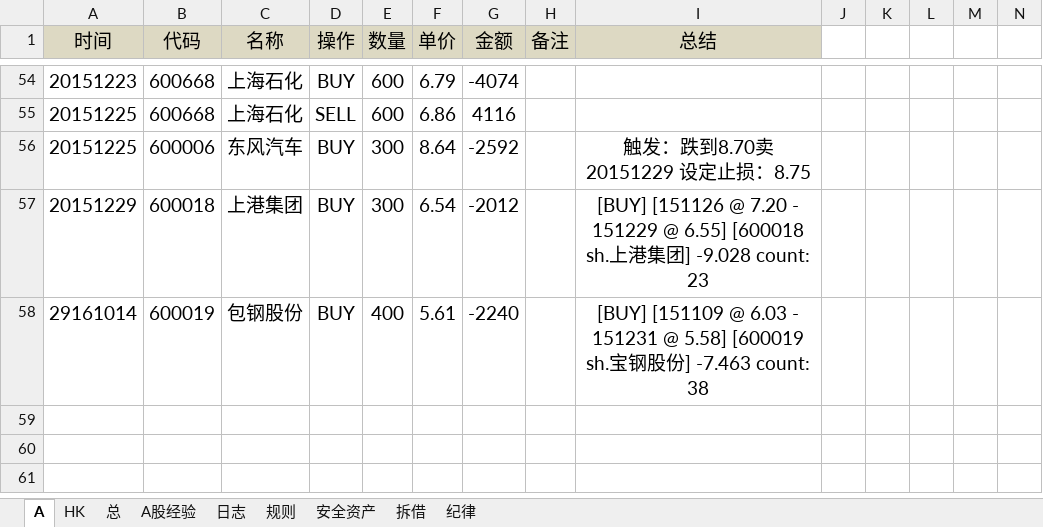
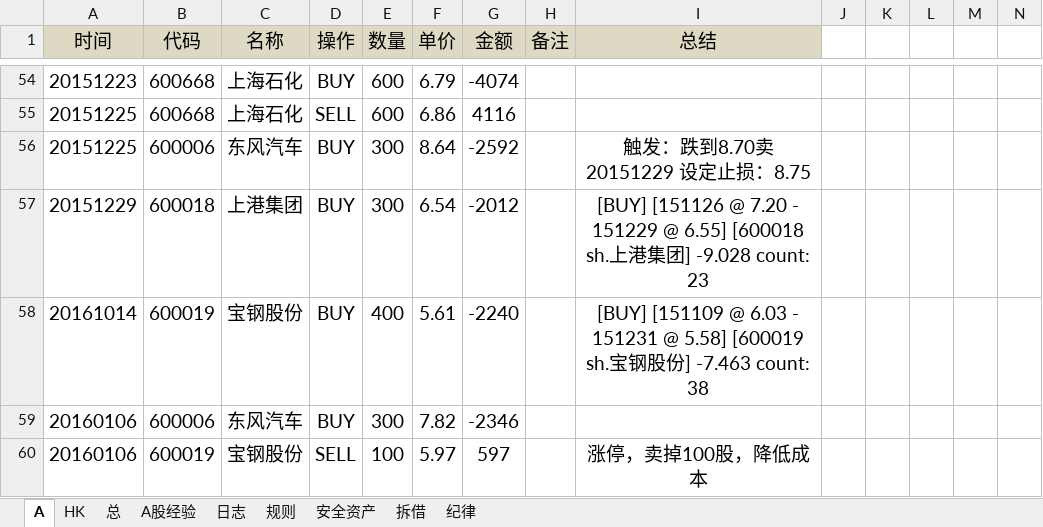
Before and after one commit to randliu/tractionrec, an Excel workbook: 记录.xlsx, sheet A, drawn as a sheet; only a part is shown, gaps mark what is left out; values as stored, in another font and other column widths than the file's, no borders; the diff names each change by its address in the sheet, - before the commit and + after, or states it on an @@ line.

Commit message:
。。『』 『』

```diff
--- a/记录.xlsx (sheet A)
+++ b/记录.xlsx (sheet A)
-A58 (时间): 29161014
+A58 (时间): 20161014
-C58 (名称): 包钢股份
+C58 (名称): 宝钢股份
+row 59: 20160106 | 600006 | 东风汽车 | BUY | 300 | 7.82 | -2346
+row 60: 20160106 | 600019 | 宝钢股份 | SELL | 100 | 5.97 | 597 |  | 涨停，卖掉100股，降低成本
```
Also changed, not shown: sheet 拆借.
